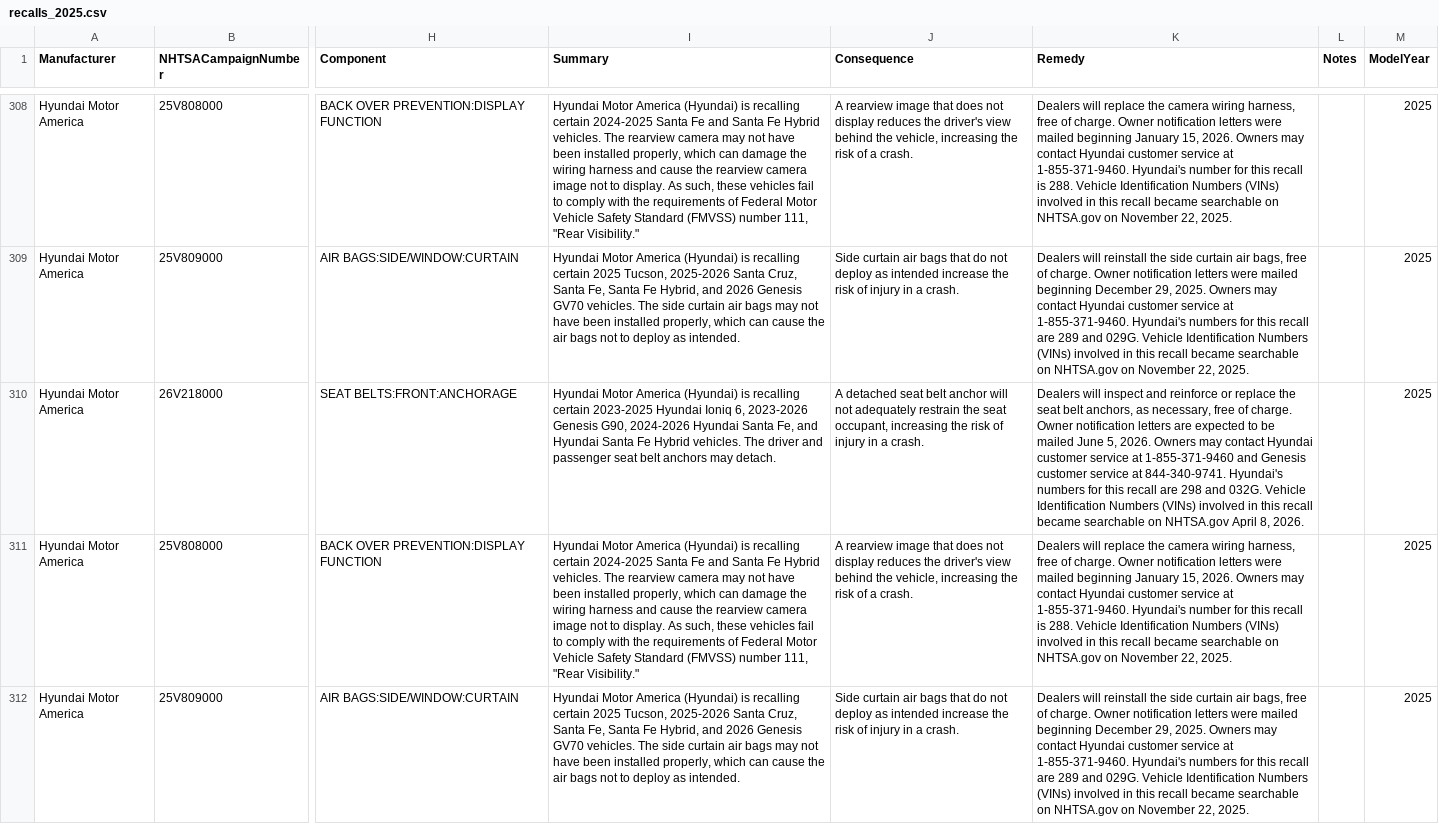
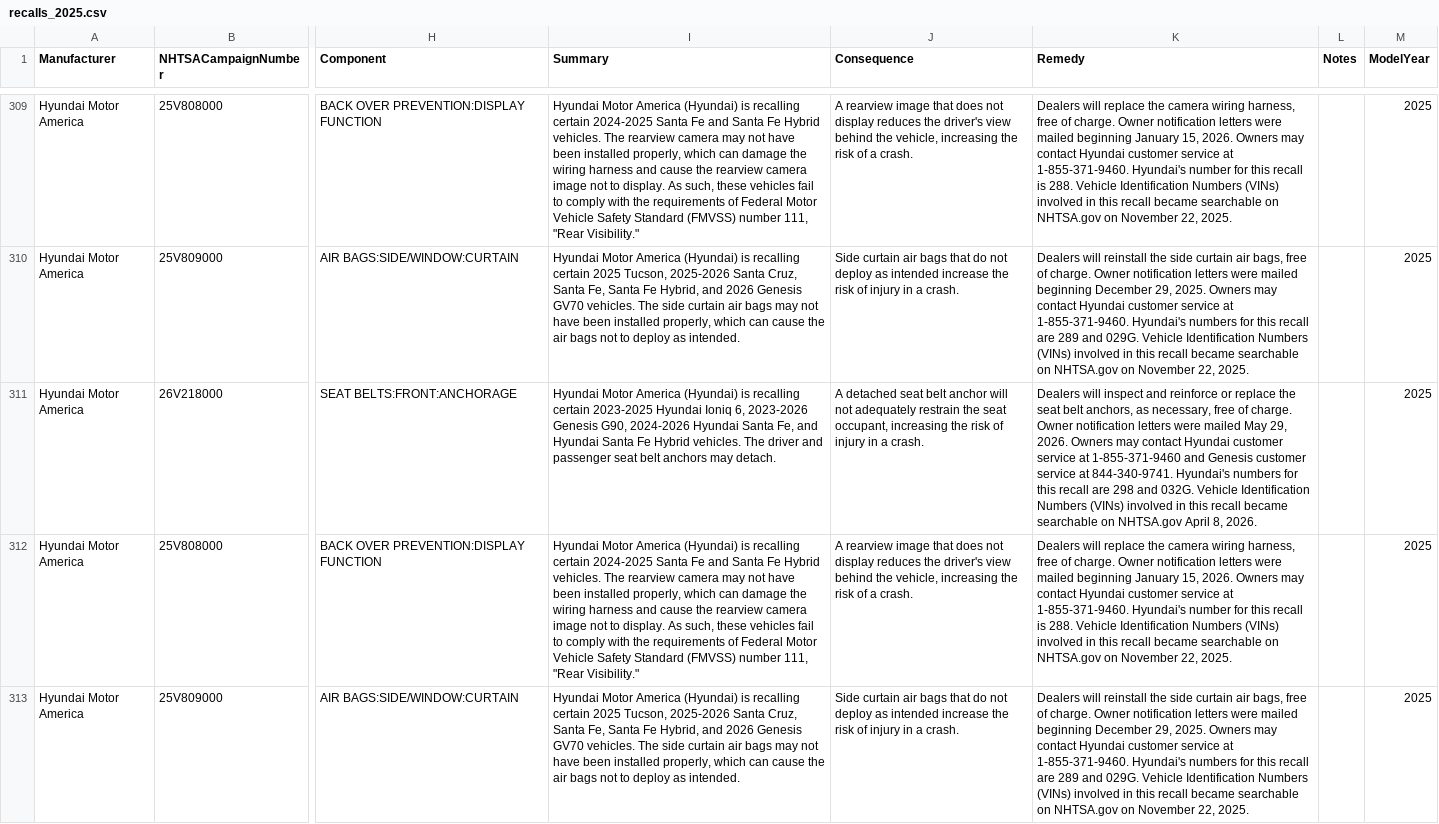
Before and after one commit to flotwig/nhtsa-data, a CSV file: recalls/recalls_2025.csv, drawn as a sheet; only a part is shown, gaps mark what is left out; addresses are those after the commit; the diff covers the shown part only; the diff names each change by its address in the sheet, - before the commit and + after, or states it on an @@ line.

```diff
--- a/recalls/recalls_2025.csv
+++ b/recalls/recalls_2025.csv
-K311 (Remedy): …notification letters are expected to be mailed June 5, 2026. Owners…
+K311 (Remedy): …notification letters were mailed May 29, 2026. Owners…
```
Also changed, not shown: 2 added rows and 22 edited cells elsewhere in this file, recalls/recalls_2024.csv, 13 other files.
